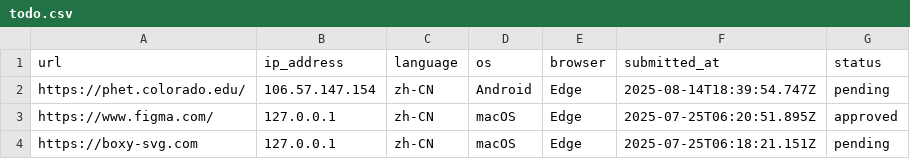
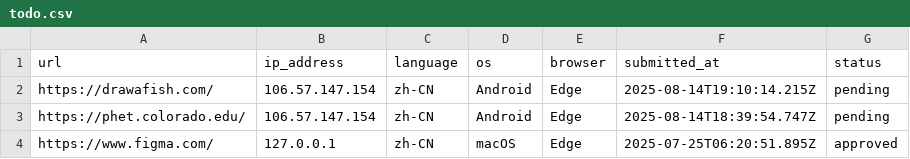
Before and after one commit to excing/testnote, a CSV file: todo.csv, drawn as a sheet; only a part is shown; the shorter side is filled out with more unchanged rows; the diff names each change by its address in the sheet, - before the commit and + after, or states it on an @@ line.

Commit message:
Add todo: https://drawafish.com/

```diff
--- a/todo.csv
+++ b/todo.csv
+row 2: https://drawafish.com/ | 106.57.147.154 | zh-CN | Android | Edge | 2025-08-14T19:10:14.215Z | pending
```
